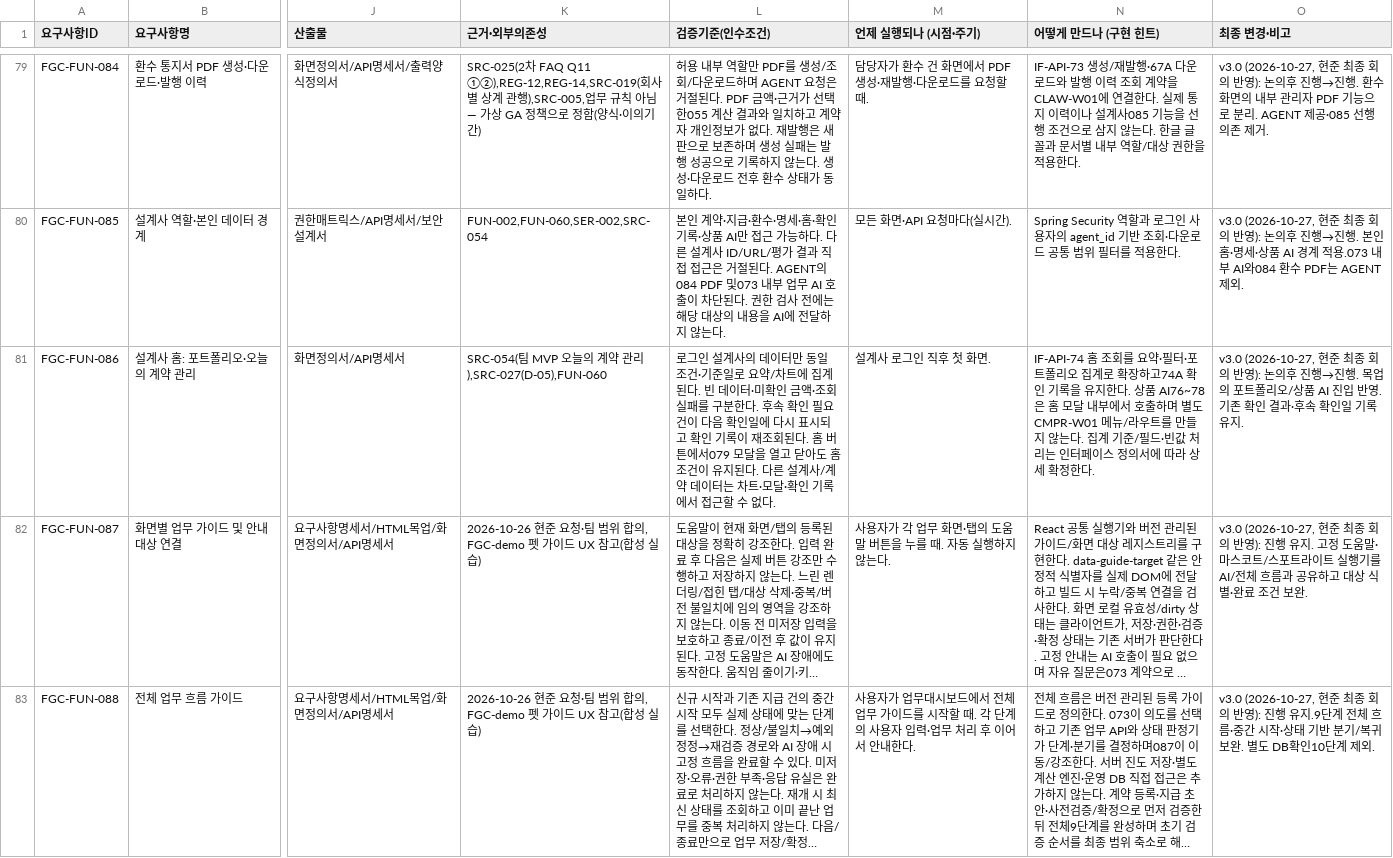
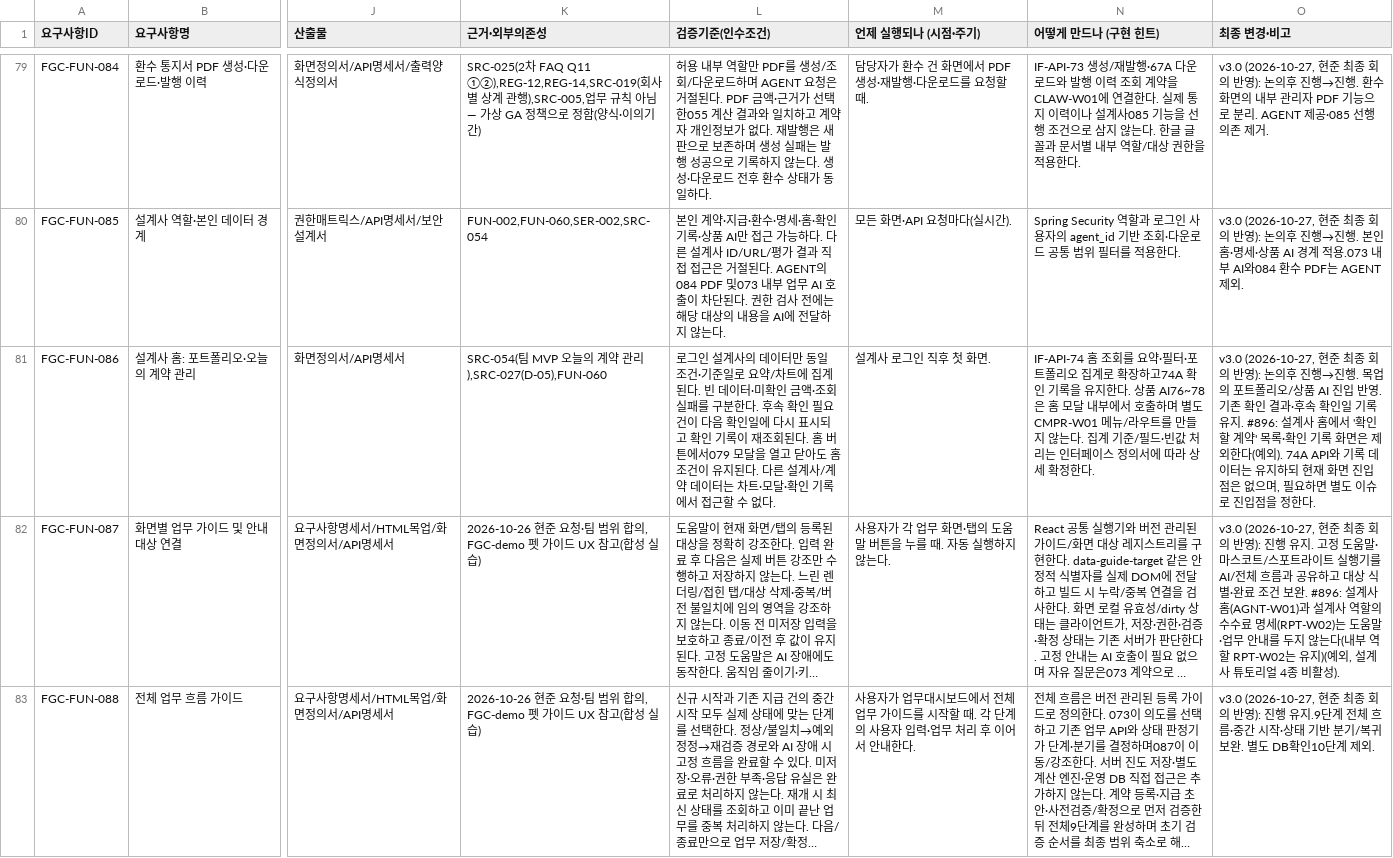
Before and after one commit to feegachu/fgc, a CSV file: docs/FGC_요구사항명세서_v3_0_FUN_기능_요구사항.csv, drawn as a sheet; only a part is shown, gaps mark what is left out; long unchanged cells end in …; the diff names each change by its address in the sheet, - before the commit and + after, or states it on an @@ line.

```diff
--- a/docs/FGC_요구사항명세서_v3_0_FUN_기능_요구사항.csv
+++ b/docs/FGC_요구사항명세서_v3_0_FUN_기능_요구사항.csv
-O81 (최종 변경·비고): …유지.
+O81 (최종 변경·비고): …유지. #896: 설계사 홈에서 '확인할 계약' 목록·확인 기록 화면은 제외한다(예외). 74A API와 기록 데이터는 유지하되 현재 화면 진입점은 없으며, 필요하면 별도 이슈로 진입점을 정한다.
-O82 (최종 변경·비고): …보완.
+O82 (최종 변경·비고): …보완. #896: 설계사 홈(AGNT-W01)과 설계사 역할의 수수료 명세(RPT-W02)는 도움말·업무 안내를 두지 않는다(내부 역할 RPT-W02는 유지)(예외, 설계사 튜토리얼 4종 비활성).
```
Also changed, not shown: 17 other files.
